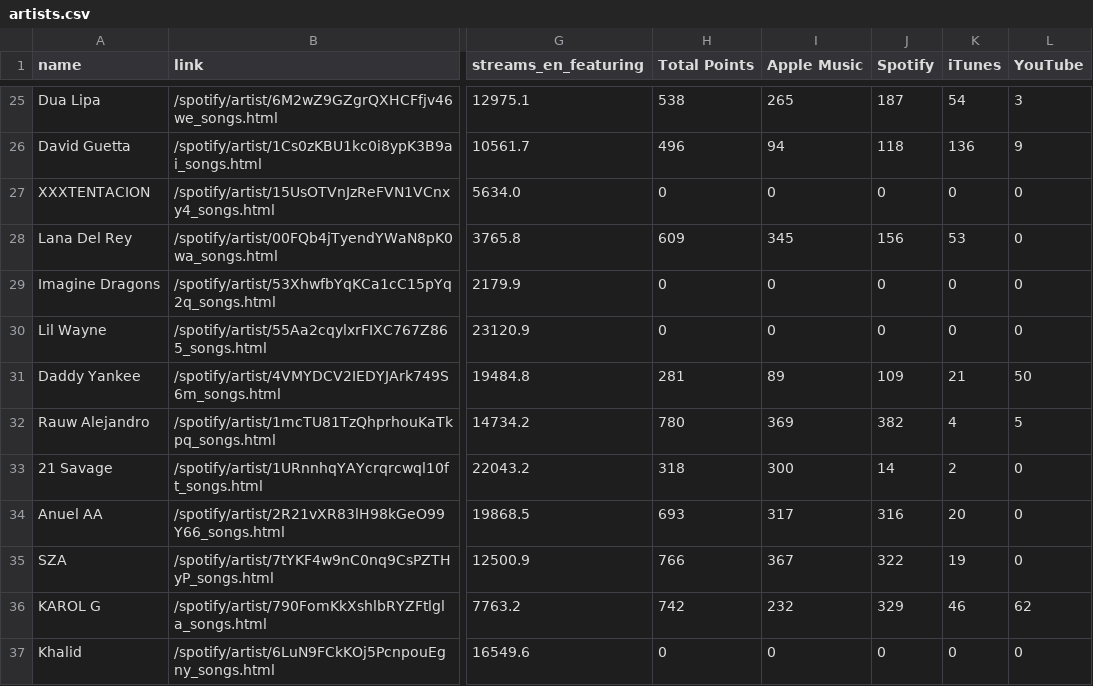
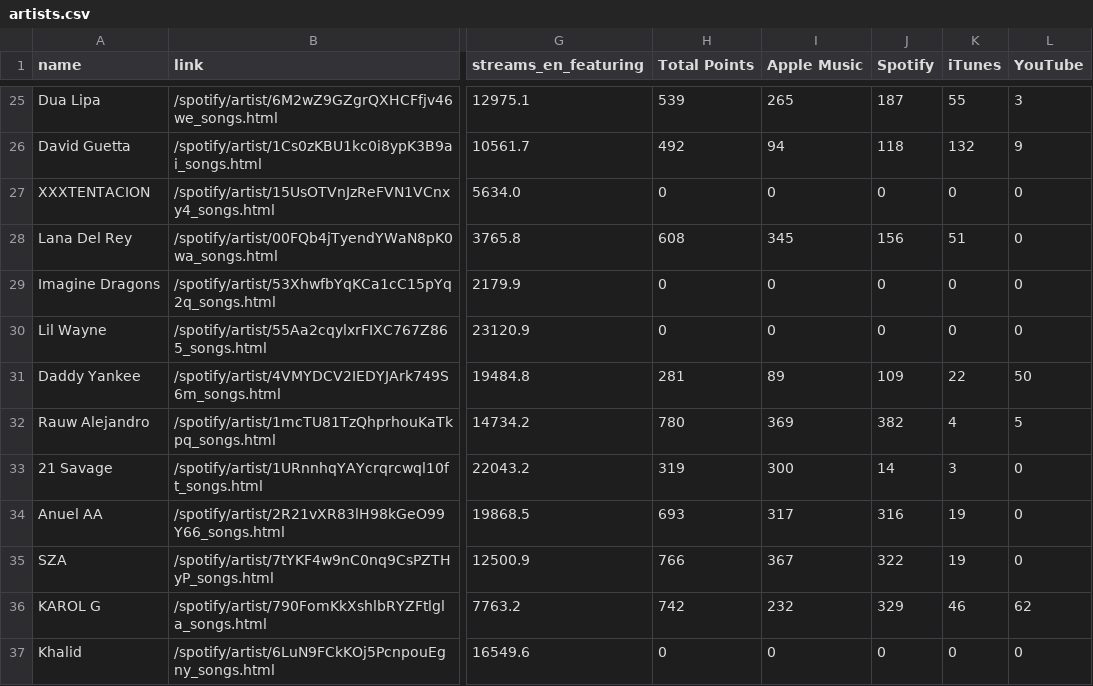
Before and after one commit to bymatzo/SAE-Scrapping, a CSV file: exports_csv/artists.csv, drawn as a sheet; only a part is shown, gaps mark what is left out; the diff covers the shown part only; the diff names each change by its address in the sheet, - before the commit and + after, or states it on an @@ line.

```diff
--- a/exports_csv/artists.csv
+++ b/exports_csv/artists.csv
-H25 (Total Points): 538
+H25 (Total Points): 539
-K25 (iTunes): 54
+K25 (iTunes): 55
-H26 (Total Points): 496
+H26 (Total Points): 492
-K26 (iTunes): 136
+K26 (iTunes): 132
-H28 (Total Points): 609
+H28 (Total Points): 608
-K28 (iTunes): 53
+K28 (iTunes): 51
-K31 (iTunes): 21
+K31 (iTunes): 22
-H33 (Total Points): 318
+H33 (Total Points): 319
-K33 (iTunes): 2
+K33 (iTunes): 3
-K34 (iTunes): 20
+K34 (iTunes): 19
```
Also changed, not shown: 106 edited cells elsewhere in this file, 4 other files.
